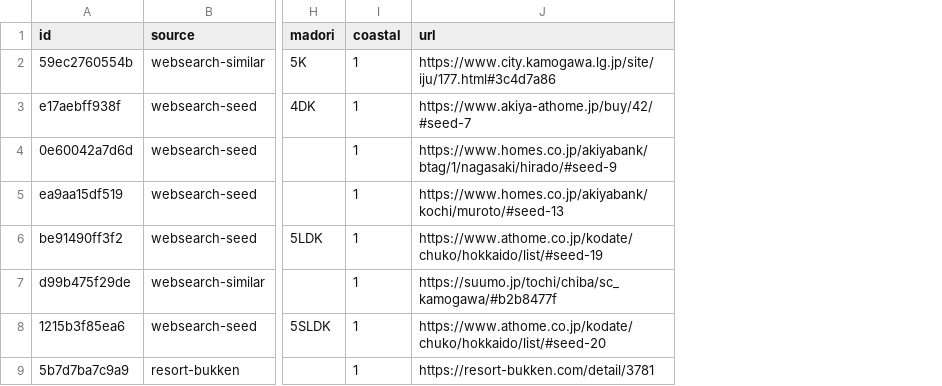
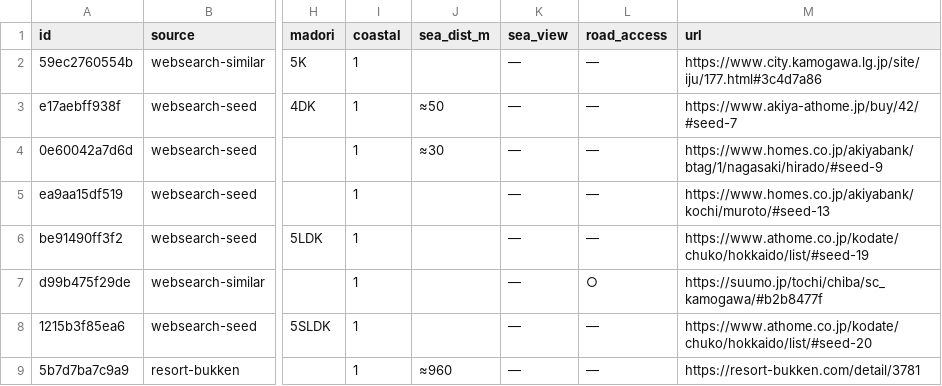
Before and after one commit to takasesomatenen/MOVING, a CSV file: data/listings_master.csv, drawn as a sheet; only a part is shown, gaps mark what is left out; the diff names each change by its address in the sheet, - before the commit and + after, or states it on an @@ line.

```diff
--- a/data/listings_master.csv
+++ b/data/listings_master.csv
+column J (sea_dist_m), rows 3-9: ≈50 | ≈30 |  |  |  |  | ≈960
+column K (sea_view), rows 2-9: all —
+column L (road_access), rows 2-9: — | — | — | — | — | ○ | — | —
```
Also changed, not shown: 12 other files.
